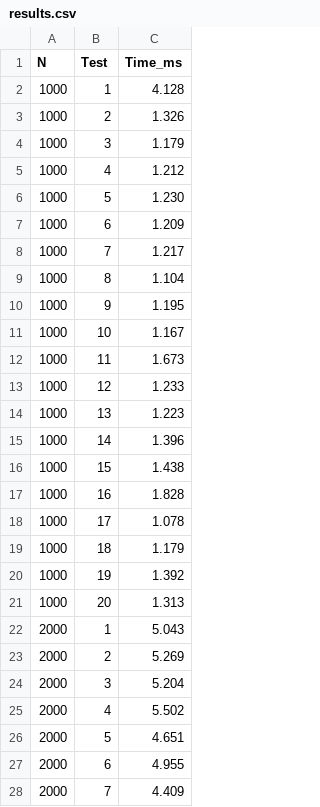
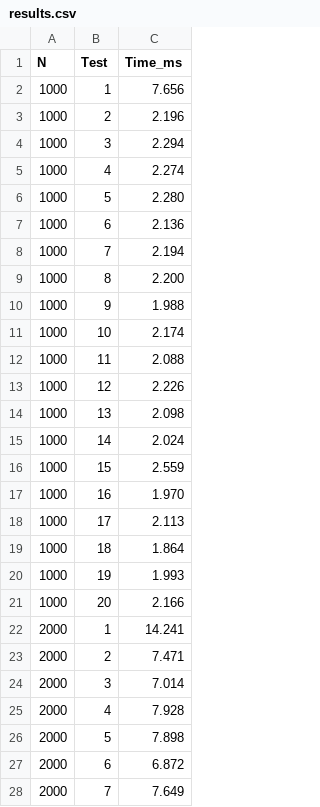
Before and after one commit to MUCTR-IKT-CPP/KS30_PavluchenkovaOS_Algoritms, a CSV file: lab/lab_1/results.csv, drawn as a sheet; only a part is shown; the diff covers the shown part only.

```diff
--- a/lab/lab_1/results.csv
+++ b/lab/lab_1/results.csv
@@ -1,28 +1,28 @@
 N,Test,Time_ms
-1000,1,4.128
-1000,2,1.326
-1000,3,1.179
-1000,4,1.212
-1000,5,1.230
-1000,6,1.209
-1000,7,1.217
-1000,8,1.104
-1000,9,1.195
-1000,10,1.167
-1000,11,1.673
-1000,12,1.233
-1000,13,1.223
-1000,14,1.396
-1000,15,1.438
-1000,16,1.828
-1000,17,1.078
-1000,18,1.179
-1000,19,1.392
-1000,20,1.313
-2000,1,5.043
-2000,2,5.269
-2000,3,5.204
-2000,4,5.502
-2000,5,4.651
-2000,6,4.955
-2000,7,4.409
+1000,1,7.656
+1000,2,2.196
+1000,3,2.294
+1000,4,2.274
+1000,5,2.280
+1000,6,2.136
+1000,7,2.194
+1000,8,2.200
+1000,9,1.988
+1000,10,2.174
+1000,11,2.088
+1000,12,2.226
+1000,13,2.098
+1000,14,2.024
+1000,15,2.559
+1000,16,1.970
+1000,17,2.113
+1000,18,1.864
+1000,19,1.993
+1000,20,2.166
+2000,1,14.241
+2000,2,7.471
+2000,3,7.014
+2000,4,7.928
+2000,5,7.898
+2000,6,6.872
+2000,7,7.649
```
Also changed, not shown: 133 edited cells elsewhere in this file, 3 other files.
